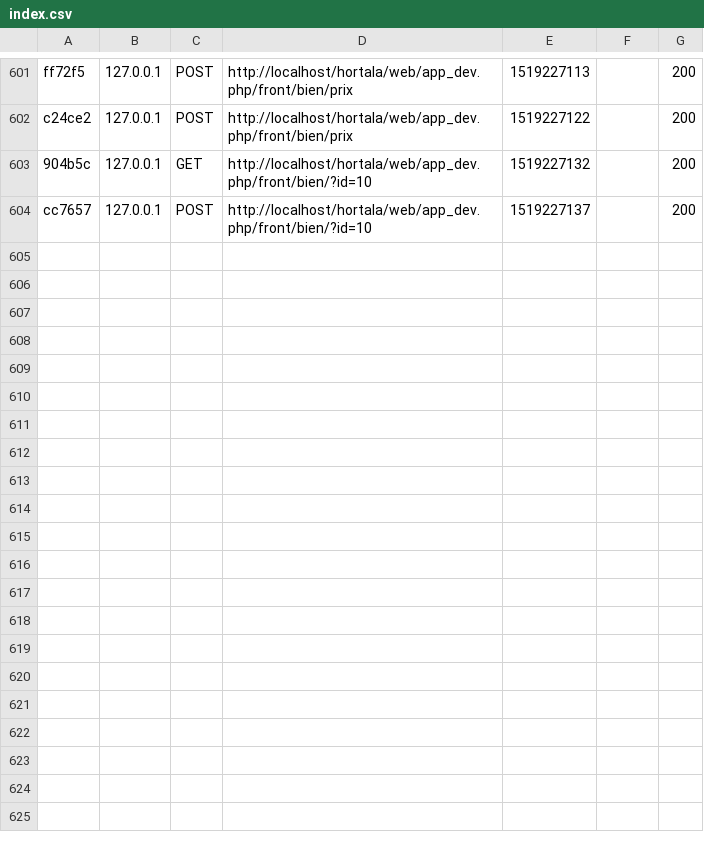
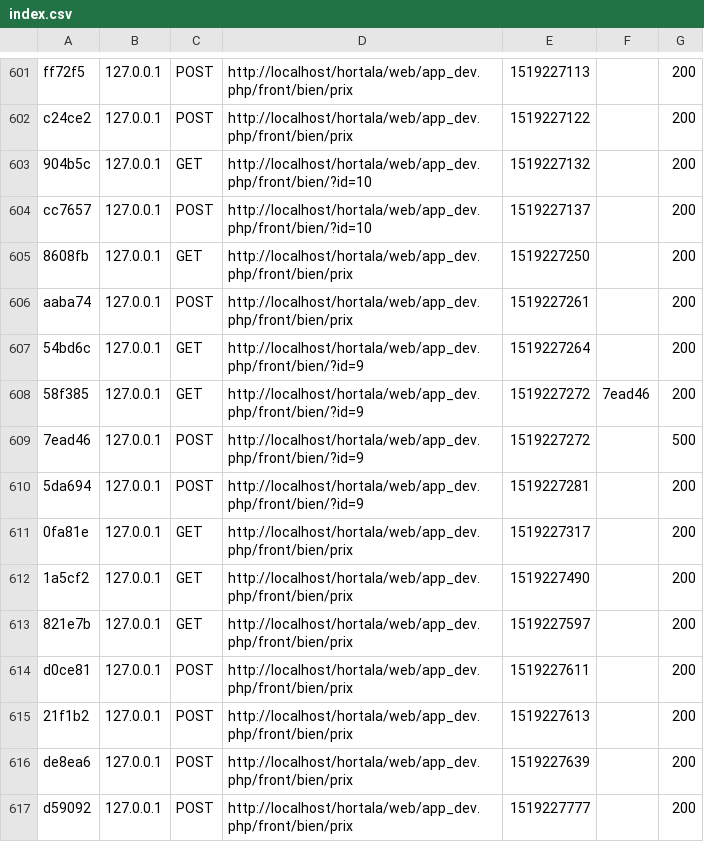
Before and after one commit to fatou98/Hortalaprojet, a CSV file: var/cache/dev/profiler/index.csv, drawn as a sheet; only a part is shown, gaps mark what is left out; the diff names each change by its address in the sheet, - before the commit and + after, or states it on an @@ line.

```diff
--- a/var/cache/dev/profiler/index.csv
+++ b/var/cache/dev/profiler/index.csv
+row 605: 8608fb | 127.0.0.1 | GET | http://localhost/hortala/web/app_dev.php/front/bien/prix | 1519227250 |  | 200
+row 606: aaba74 | 127.0.0.1 | POST | http://localhost/hortala/web/app_dev.php/front/bien/prix | 1519227261 |  | 200
+row 607: 54bd6c | 127.0.0.1 | GET | http://localhost/hortala/web/app_dev.php/front/bien/?id=9 | 1519227264 |  | 200
+row 608: 58f385 | 127.0.0.1 | GET | http://localhost/hortala/web/app_dev.php/front/bien/?id=9 | 1519227272 | 7ead46 | 200
+row 609: 7ead46 | 127.0.0.1 | POST | http://localhost/hortala/web/app_dev.php/front/bien/?id=9 | 1519227272 |  | 500
+row 610: 5da694 | 127.0.0.1 | POST | http://localhost/hortala/web/app_dev.php/front/bien/?id=9 | 1519227281 |  | 200
+row 611: 0fa81e | 127.0.0.1 | GET | http://localhost/hortala/web/app_dev.php/front/bien/prix | 1519227317 |  | 200
+row 612: 1a5cf2 | 127.0.0.1 | GET | http://localhost/hortala/web/app_dev.php/front/bien/prix | 1519227490 |  | 200
+row 613: 821e7b | 127.0.0.1 | GET | http://localhost/hortala/web/app_dev.php/front/bien/prix | 1519227597 |  | 200
+row 614: d0ce81 | 127.0.0.1 | POST | http://localhost/hortala/web/app_dev.php/front/bien/prix | 1519227611 |  | 200
+row 615: 21f1b2 | 127.0.0.1 | POST | http://localhost/hortala/web/app_dev.php/front/bien/prix | 1519227613 |  | 200
+row 616: de8ea6 | 127.0.0.1 | POST | http://localhost/hortala/web/app_dev.php/front/bien/prix | 1519227639 |  | 200
+row 617: d59092 | 127.0.0.1 | POST | http://localhost/hortala/web/app_dev.php/front/bien/prix | 1519227777 |  | 200
```
Also changed, not shown: 17 other files.
